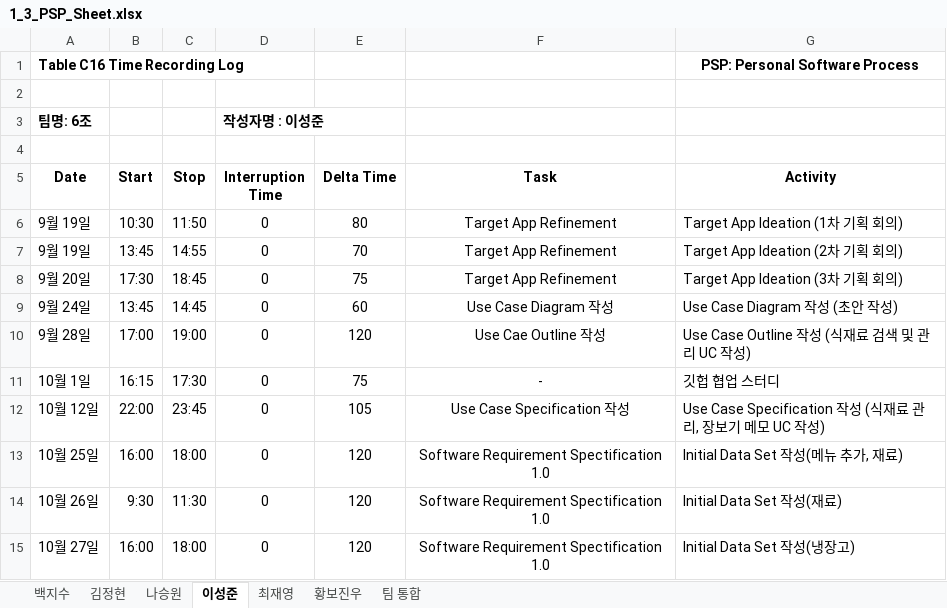
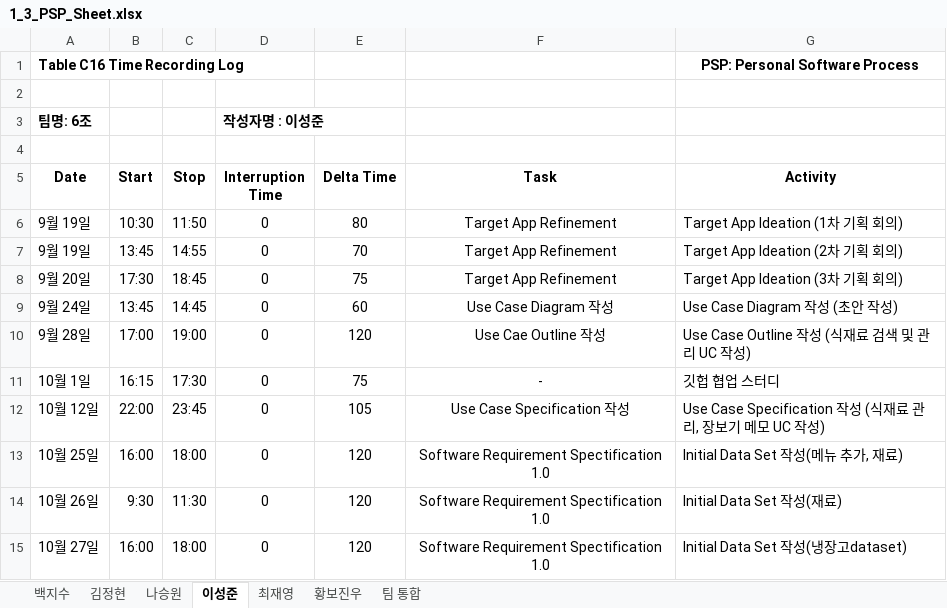
Before and after one commit to paekjisoo/babalzza, an Excel workbook: Project Planning/1_3_PSP_Sheet.xlsx, sheet 이성준, drawn as a sheet; values as stored, in another font and other column widths than the file's, no borders; the diff names each change by its address in the sheet, - before the commit and + after, or states it on an @@ line.

Commit message:
이성준 PSP 수정했습니다2

```diff
--- a/Project Planning/1_3_PSP_Sheet.xlsx (sheet 이성준)
+++ b/Project Planning/1_3_PSP_Sheet.xlsx (sheet 이성준)
-G15 (Activity): Initial Data Set 작성(냉장고)
+G15 (Activity): Initial Data Set 작성(냉장고dataset)
```
